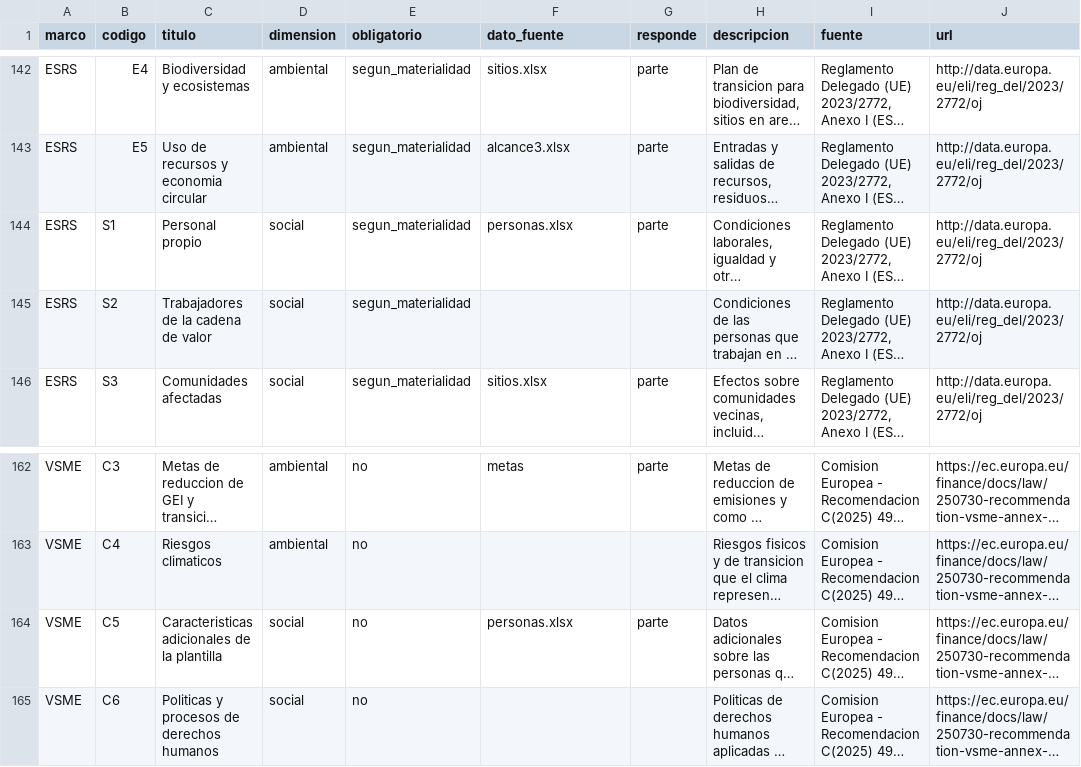
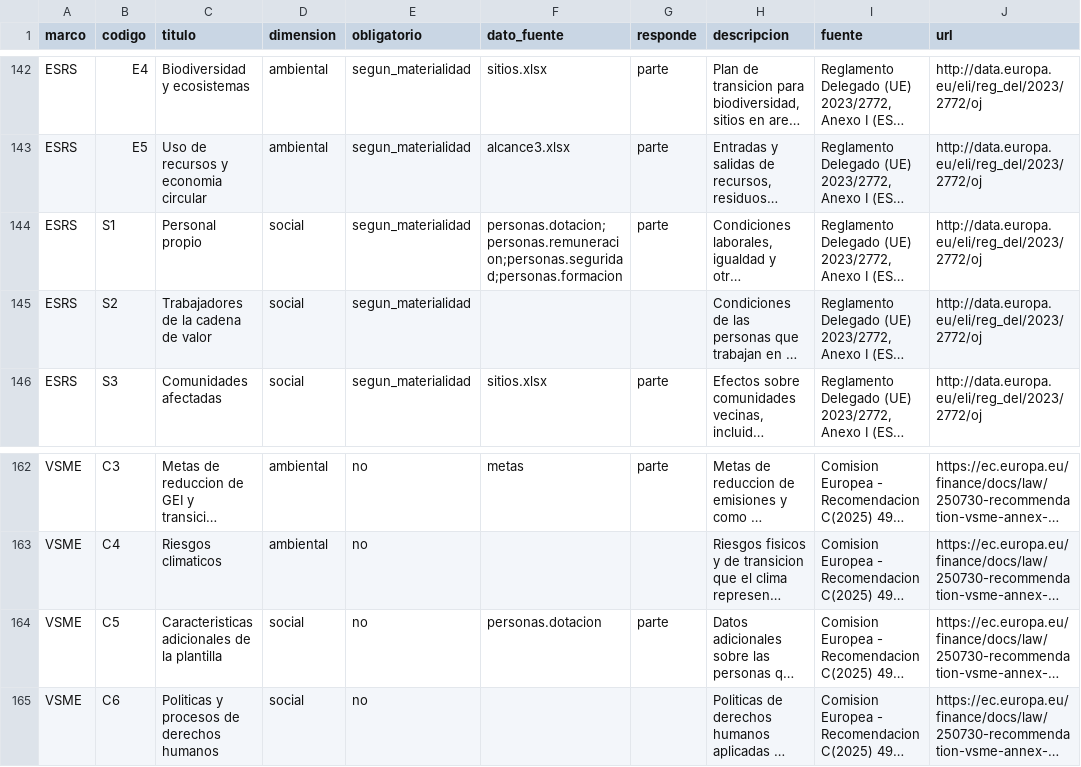
Before and after one commit to korredor07/agentes-esg, a CSV file: .claude/motor/datos/marcos_reporte.csv, drawn as a sheet; only a part is shown, gaps mark what is left out; long unchanged cells end in …; the diff covers the shown part only; the diff names each change by its address in the sheet, - before the commit and + after, or states it on an @@ line.

```diff
--- a/.claude/motor/datos/marcos_reporte.csv
+++ b/.claude/motor/datos/marcos_reporte.csv
-F144 (dato_fuente): personas.xlsx
+F144 (dato_fuente): personas.dotacion;personas.remuneracion;personas.seguridad;personas.formacion
-F164 (dato_fuente): personas.xlsx
+F164 (dato_fuente): personas.dotacion
```
Also changed, not shown: 12 edited cells elsewhere in this file, 13 other files.
